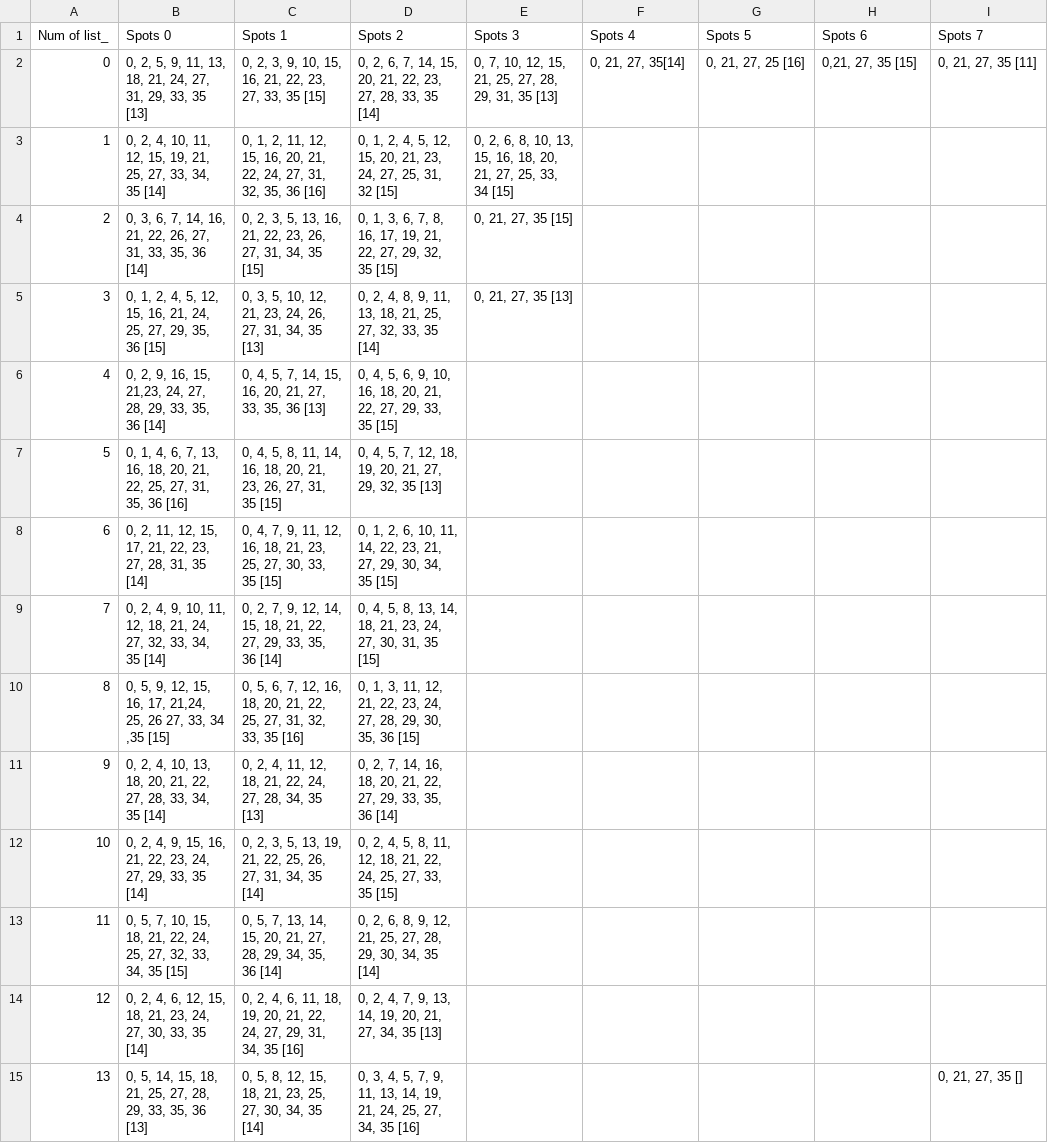
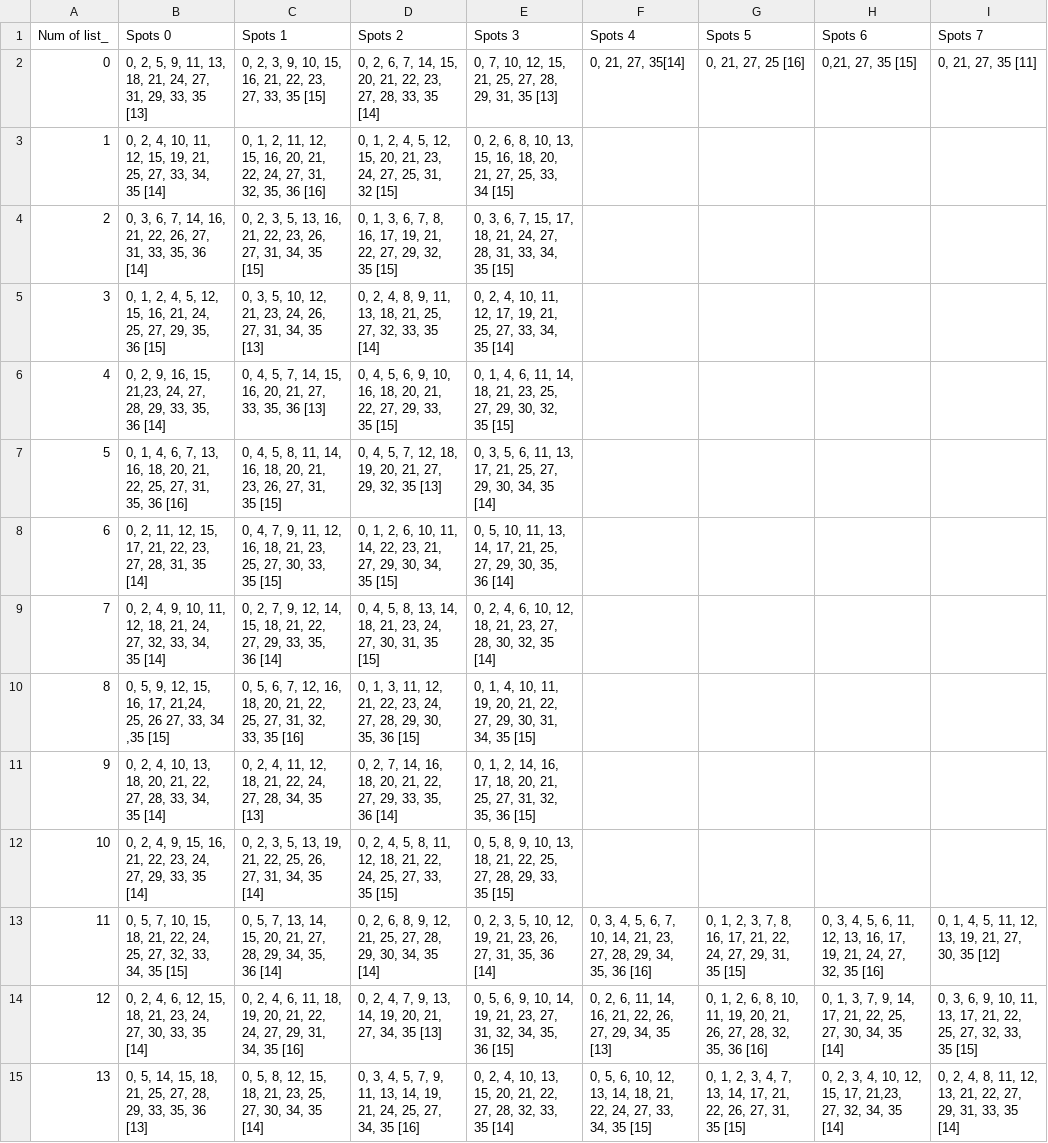
Before and after one commit to KadenFranklin/rockwall, a CSV file: spots.csv, drawn as a sheet; the diff names each change by its address in the sheet, - before the commit and + after, or states it on an @@ line.

Commit message:
first 1/2 rows complete!
and last 2 columns

```diff
--- a/spots.csv
+++ b/spots.csv
-E4 (Spots 3): 0, 21, 27, 35 [15]
+E4 (Spots 3): 0, 3, 6, 7, 15, 17, 18, 21, 24, 27, 28, 31, 33, 34, 35 [15]
-E5 (Spots 3): 0, 21, 27, 35 [13]
+E5 (Spots 3): 0, 2, 4, 10, 11, 12, 17, 19, 21, 25, 27, 33, 34, 35 [14]
-E6 (Spots 3): (empty)
+E6 (Spots 3): 0, 1, 4, 6, 11, 14, 18, 21, 23, 25, 27, 29, 30, 32, 35 [15]
-E7 (Spots 3): (empty)
+E7 (Spots 3): 0, 3, 5, 6, 11, 13, 17, 21, 25, 27, 29, 30, 34, 35 [14]
-E8 (Spots 3): (empty)
+E8 (Spots 3): 0, 5, 10, 11, 13, 14, 17, 21, 25, 27, 29, 30, 35, 36 [14]
-E9 (Spots 3): (empty)
+E9 (Spots 3): 0, 2, 4, 6, 10, 12, 18, 21, 23, 27, 28, 30, 32, 35 [14]
-E10 (Spots 3): (empty)
+E10 (Spots 3): 0, 1, 4, 10, 11, 19, 20, 21, 22, 27, 29, 30, 31, 34, 35 [15]
-E11 (Spots 3): (empty)
+E11 (Spots 3): 0, 1, 2, 14, 16, 17, 18, 20, 21, 25, 27, 31, 32, 35, 36 [15]
-E12 (Spots 3): (empty)
+E12 (Spots 3): 0, 5, 8, 9, 10, 13, 18, 21, 22, 25, 27, 28, 29, 33, 35 [15]
-E13 (Spots 3): (empty)
+E13 (Spots 3): 0, 2, 3, 5, 10, 12, 19, 21, 23, 26, 27, 31, 35, 36 [14]
-F13 (Spots 4): (empty)
+F13 (Spots 4): 0, 3, 4, 5, 6, 7, 10, 14, 21, 23, 27, 28, 29, 34, 35, 36 [16]
-G13 (Spots 5): (empty)
+G13 (Spots 5): 0, 1, 2, 3, 7, 8, 16, 17, 21, 22, 24, 27, 29, 31, 35 [15]
-H13 (Spots 6): (empty)
+H13 (Spots 6): 0, 3, 4, 5, 6, 11, 12, 13, 16, 17, 19, 21, 24, 27, 32, 35 [16]
-I13 (Spots 7): (empty)
+I13 (Spots 7): 0, 1, 4, 5, 11, 12, 13, 19, 21, 27, 30, 35 [12]
-E14 (Spots 3): (empty)
+E14 (Spots 3): 0, 5, 6, 9, 10, 14, 19, 21, 23, 27, 31, 32, 34, 35, 36 [15]
-F14 (Spots 4): (empty)
+F14 (Spots 4): 0, 2, 6, 11, 14, 16, 21, 22, 26, 27, 29, 34, 35 [13]
-G14 (Spots 5): (empty)
+G14 (Spots 5): 0, 1, 2, 6, 8, 10, 11, 19, 20, 21, 26, 27, 28, 32, 35, 36 [16]
-H14 (Spots 6): (empty)
+H14 (Spots 6): 0, 1, 3, 7, 9, 14, 17, 21, 22, 25, 27, 30, 34, 35 [14]
-I14 (Spots 7): (empty)
+I14 (Spots 7): 0, 3, 6, 9, 10, 11, 13, 17, 21, 22, 25, 27, 32, 33, 35 [15]
-E15 (Spots 3): (empty)
+E15 (Spots 3): 0, 2, 4, 10, 13, 15, 20, 21, 22, 27, 28, 32, 33, 35 [14]
-F15 (Spots 4): (empty)
+F15 (Spots 4): 0, 5, 6, 10, 12, 13, 14, 18, 21, 22, 24, 27, 33, 34, 35 [15]
-G15 (Spots 5): (empty)
+G15 (Spots 5): 0, 1, 2, 3, 4, 7, 13, 14, 17, 21, 22, 26, 27, 31, 35 [15]
-H15 (Spots 6): (empty)
+H15 (Spots 6): 0, 2, 3, 4, 10, 12, 15, 17, 21,23, 27, 32, 34, 35 [14]
-I15 (Spots 7): 0, 21, 27, 35 []
+I15 (Spots 7): 0, 2, 4, 8, 11, 12, 13, 21, 22, 27, 29, 31, 33, 35 [14]
```
Also changed, not shown: holds.csv.
